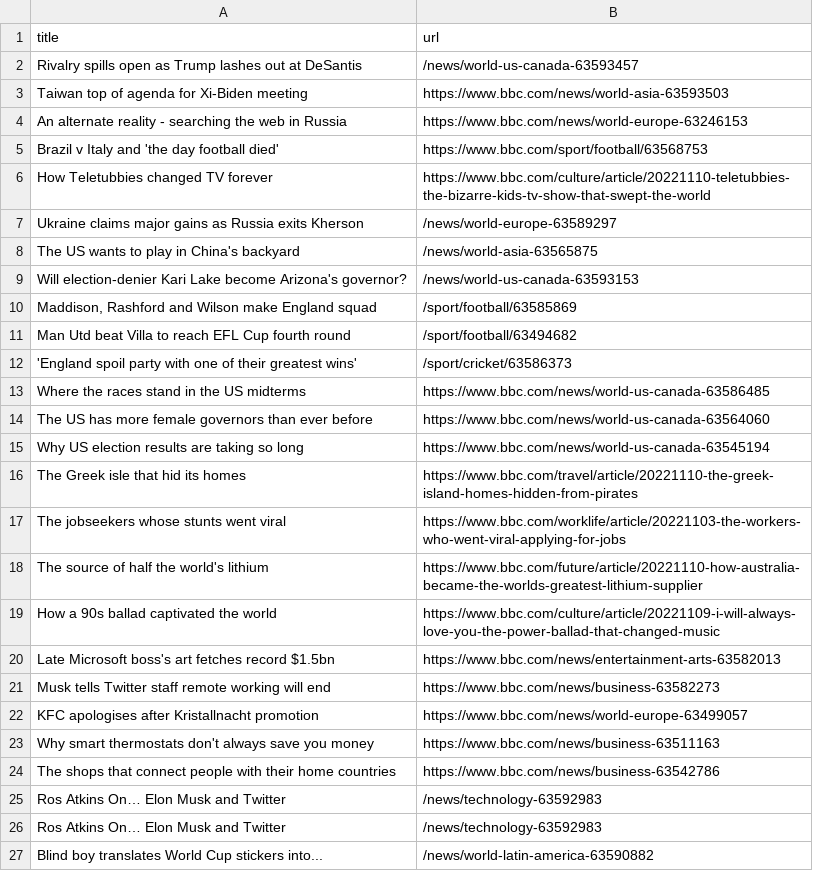
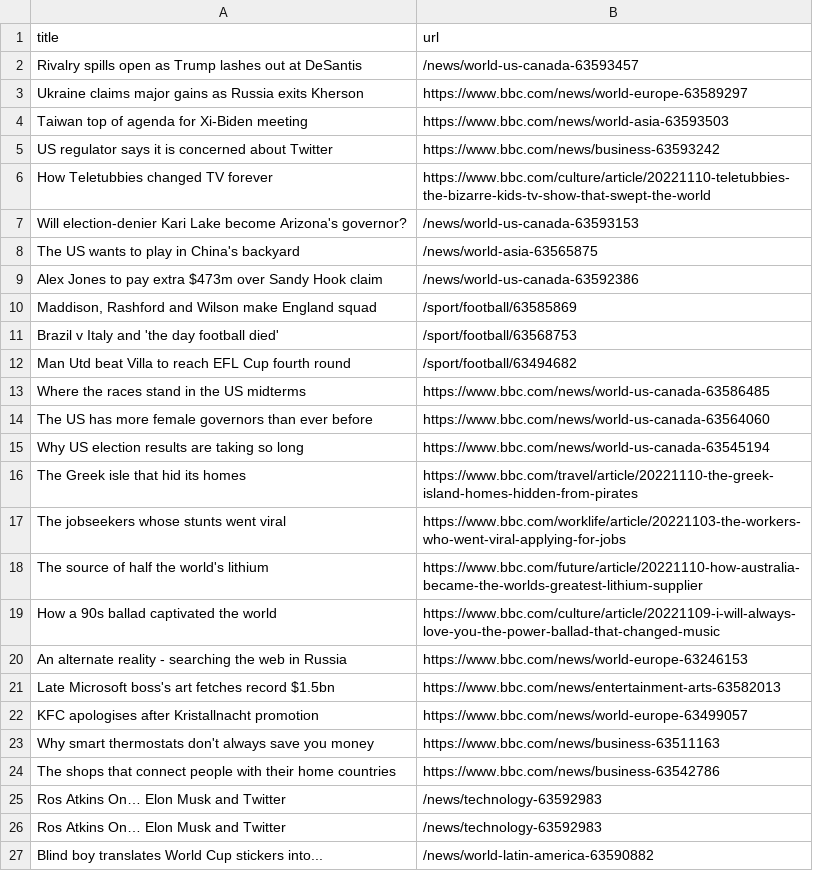
Before and after one commit to cpohkwan/automatic-scraper-bbc, a CSV file: bbc.csv, drawn as a sheet; only a part is shown.

```diff
--- a/bbc.csv
+++ b/bbc.csv
@@ -2,12 +2,12 @@ title,url
 Rivalry spills open as Trump lashes out at DeSantis,/news/world-us-canada-63593457
+Ukraine claims major gains as Russia exits Kherson,https://www.bbc.com/news/world-europe-63589297
 Taiwan top of agenda for Xi-Biden meeting,https://www.bbc.com/news/world-asia-63593503
-An alternate reality - searching the web in Russia,https://www.bbc.com/news/world-europe-63246153
-Brazil v Italy and 'the day football died',https://www.bbc.com/sport/football/63568753
+US regulator says it is concerned about Twitter,https://www.bbc.com/news/business-63593242
 How Teletubbies changed TV forever,https://www.bbc.com/culture/article/20221110-teletubbies-the-bizarre-kids-tv-show-that-swept-the-world
-Ukraine claims major gains as Russia exits Kherson,/news/world-europe-63589297
+Will election-denier Kari Lake become Arizona's governor?,/news/world-us-canada-63593153
 The US wants to play in China's backyard,/news/world-asia-63565875
-Will election-denier Kari Lake become Arizona's governor?,/news/world-us-canada-63593153
+Alex Jones to pay extra $473m over Sandy Hook claim,/news/world-us-canada-63592386
 "Maddison, Rashford and Wilson make England squad",/sport/football/63585869
+Brazil v Italy and 'the day football died',/sport/football/63568753
 Man Utd beat Villa to reach EFL Cup fourth round,/sport/football/63494682
-'England spoil party with one of their greatest wins',/sport/cricket/63586373
 Where the races stand in the US midterms,https://www.bbc.com/news/world-us-canada-63586485
@@ -19,4 +19,4 @@ The source of half the world's lithium,https://www.bbc.com/future/article/202211
 How a 90s ballad captivated the world,https://www.bbc.com/culture/article/20221109-i-will-always-love-you-the-power-ballad-that-changed-music
+An alternate reality - searching the web in Russia,https://www.bbc.com/news/world-europe-63246153
 Late Microsoft boss's art fetches record $1.5bn,https://www.bbc.com/news/entertainment-arts-63582013
-Musk tells Twitter staff remote working will end,https://www.bbc.com/news/business-63582273
 KFC apologises after Kristallnacht promotion,https://www.bbc.com/news/world-europe-63499057
```
